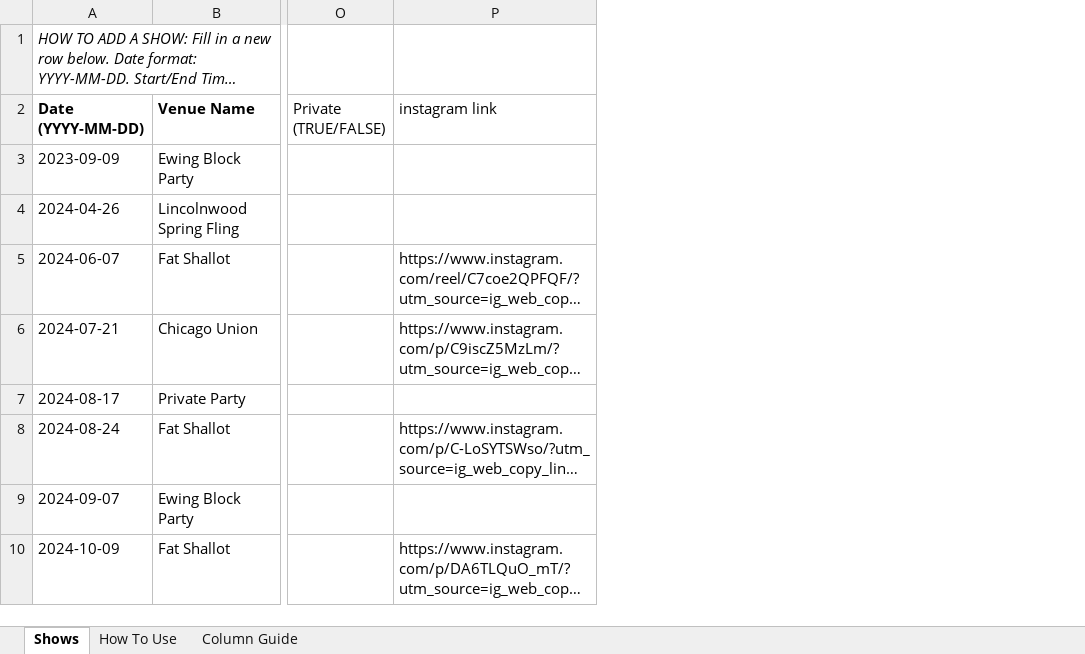
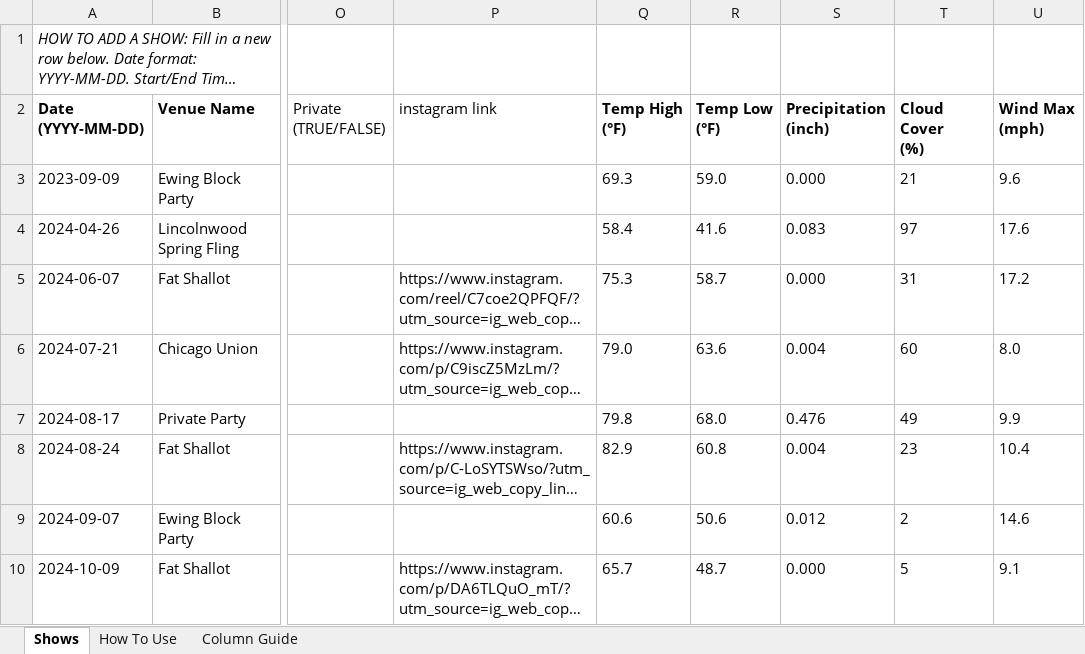
Before and after one commit to kingsofewing/rock, an Excel workbook: docs/shows/data/shows.xlsx, sheet Shows, drawn as a sheet; only a part is shown, gaps mark what is left out; long unchanged cells end in …; values as stored, in another font and other column widths than the file's, no borders; the diff names each change by its address in the sheet, - before the commit and + after, or states it on an @@ line.

```diff
--- a/docs/shows/data/shows.xlsx (sheet Shows)
+++ b/docs/shows/data/shows.xlsx (sheet Shows)
+column Q (Temp High (°F)), rows 3-10: 69.3 | 58.4 | 75.3 | 79.0 | 79.8 | 82.9 | 60.6 | 65.7
+column R (Temp Low (°F)), rows 3-10: 59.0 | 41.6 | 58.7 | 63.6 | 68.0 | 60.8 | 50.6 | 48.7
+column S (Precipitation (inch)), rows 3-10: 0.000 | 0.083 | 0.000 | 0.004 | 0.476 | 0.004 | 0.012 | 0.000
+column T (Cloud Cover (%)), rows 3-10: 21 | 97 | 31 | 60 | 49 | 23 | 2 | 5
+column U (Wind Max (mph)), rows 3-10: 9.6 | 17.6 | 17.2 | 8.0 | 9.9 | 10.4 | 14.6 | 9.1
```
Also changed, not shown: docs/sources/Kings_of_Ewing_Private.xlsx, 1 other file.
